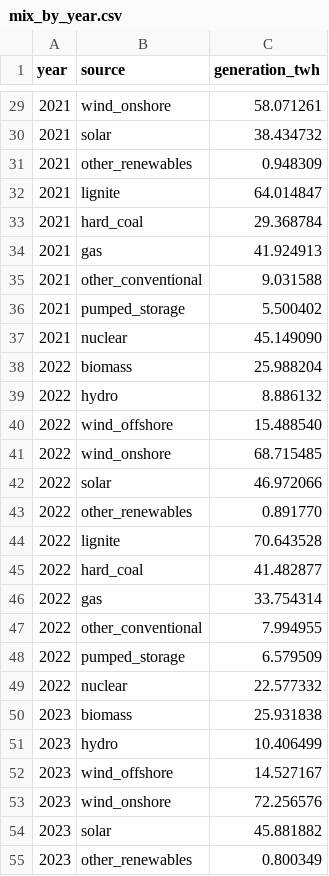
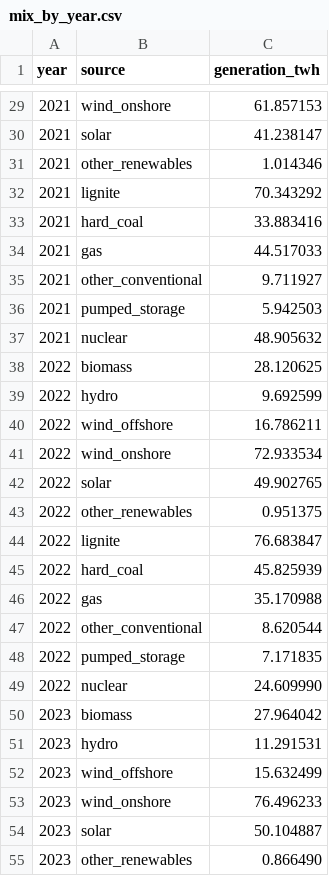
Before and after one commit to Graflinger/databearer, a CSV file: frontend/src/data_ingestion/data/2026/strom_ytd/mix_by_year.csv, drawn as a sheet; only a part is shown, gaps mark what is left out; the diff covers the shown part only.

```diff
--- a/frontend/src/data_ingestion/data/2026/strom_ytd/mix_by_year.csv
+++ b/frontend/src/data_ingestion/data/2026/strom_ytd/mix_by_year.csv
@@ -29,27 +29,27 @@ year,source,generation_twh
-2021,wind_onshore,58.071261
-2021,solar,38.434732
-2021,other_renewables,0.948309
-2021,lignite,64.014847
-2021,hard_coal,29.368784
-2021,gas,41.924913
-2021,other_conventional,9.031588
-2021,pumped_storage,5.500402
-2021,nuclear,45.149090
-2022,biomass,25.988204
-2022,hydro,8.886132
-2022,wind_offshore,15.488540
-2022,wind_onshore,68.715485
-2022,solar,46.972066
-2022,other_renewables,0.891770
-2022,lignite,70.643528
-2022,hard_coal,41.482877
-2022,gas,33.754314
-2022,other_conventional,7.994955
-2022,pumped_storage,6.579509
-2022,nuclear,22.577332
-2023,biomass,25.931838
-2023,hydro,10.406499
-2023,wind_offshore,14.527167
-2023,wind_onshore,72.256576
-2023,solar,45.881882
-2023,other_renewables,0.800349
+2021,wind_onshore,61.857153
+2021,solar,41.238147
+2021,other_renewables,1.014346
+2021,lignite,70.343292
+2021,hard_coal,33.883416
+2021,gas,44.517033
+2021,other_conventional,9.711927
+2021,pumped_storage,5.942503
+2021,nuclear,48.905632
+2022,biomass,28.120625
+2022,hydro,9.692599
+2022,wind_offshore,16.786211
+2022,wind_onshore,72.933534
+2022,solar,49.902765
+2022,other_renewables,0.951375
+2022,lignite,76.683847
+2022,hard_coal,45.825939
+2022,gas,35.170988
+2022,other_conventional,8.620544
+2022,pumped_storage,7.171835
+2022,nuclear,24.609990
+2023,biomass,27.964042
+2023,hydro,11.291531
+2023,wind_offshore,15.632499
+2023,wind_onshore,76.496233
+2023,solar,50.104887
+2023,other_renewables,0.866490
```
Also changed, not shown: 65 edited cells elsewhere in this file, frontend/src/data_ingestion/data/2026/strom_ytd/periods.csv, 20 other files.
